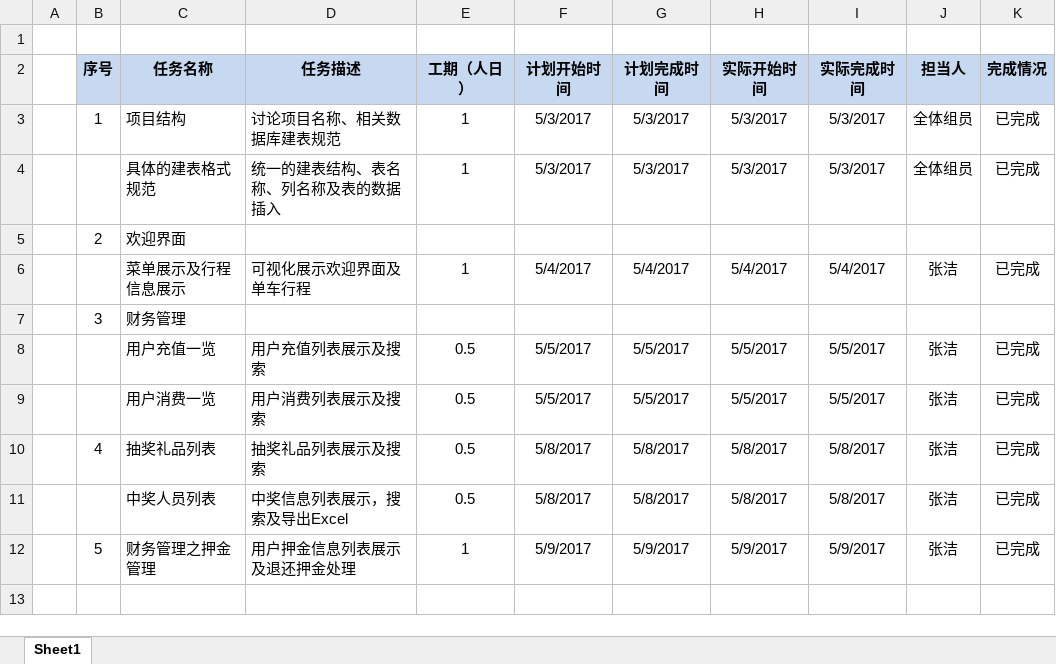
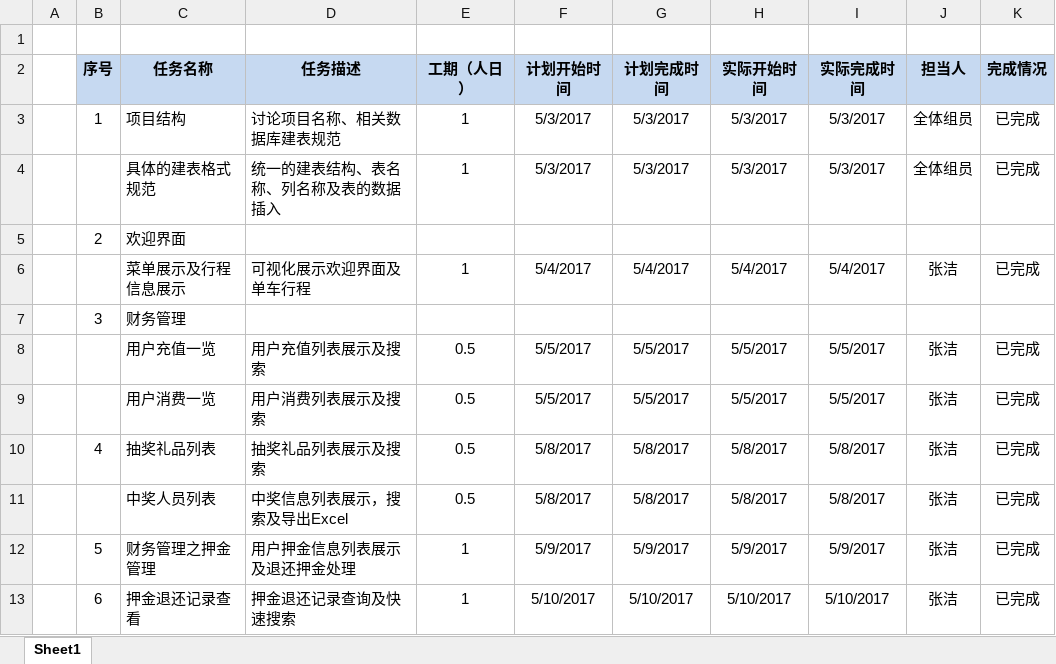
Before and after one commit to U32TeamA/freeBicycle, an Excel workbook: Public/doc/ZJ/项目计划_张洁.xlsx, sheet Sheet1, drawn as a sheet; values as stored, in another font and other column widths than the file's, no borders; the diff names each change by its address in the sheet, - before the commit and + after, or states it on an @@ line.

```diff
--- a/Public/doc/ZJ/项目计划_张洁.xlsx (sheet Sheet1)
+++ b/Public/doc/ZJ/项目计划_张洁.xlsx (sheet Sheet1)
+row 13:  | 6 | 押金退还记录查看 | 押金退还记录查询及快速搜索 | 1 | 5/10/2017 | 5/10/2017 | 5/10/2017 | 5/10/2017 | 张洁 | 已完成
```
Also changed, not shown: Public/doc/ZJ/项目问题跟踪表_张洁.xlsx, 8 other files.
